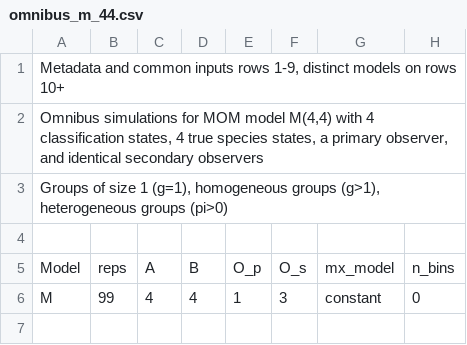
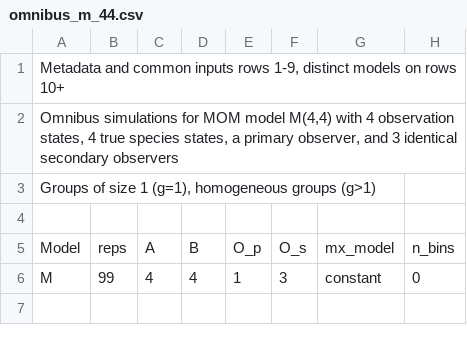
Before and after one commit to StevenHoekman/Multi-Observer-Methods, a CSV file: DataS2-Input_Files_for_Simulations/Input_Files/omnibus_m_44.csv, drawn as a sheet; only a part is shown; the diff names each change by its address in the sheet, - before the commit and + after, or states it on an @@ line.

```diff
--- a/DataS2-Input_Files_for_Simulations/Input_Files/omnibus_m_44.csv
+++ b/DataS2-Input_Files_for_Simulations/Input_Files/omnibus_m_44.csv
-A2: …with 4 classification states, 4 true species states, a primary observer, and identical secondary…
+A2: …with 4 observation states, 4 true species states, a primary observer, and 3 identical secondary…
-A3: …homogeneous groups (g>1), heterogeneous groups (pi>0)
+A3: …homogeneous groups (g>1)
```
Also changed, not shown: DataS2-Input_Files_for_Simulations/Input_Files/covariate_m_psi_22.csv, DataS2-Input_Files_for_Simulations/Input_Files/covariate_m_psi_32.csv, 36 other files.
